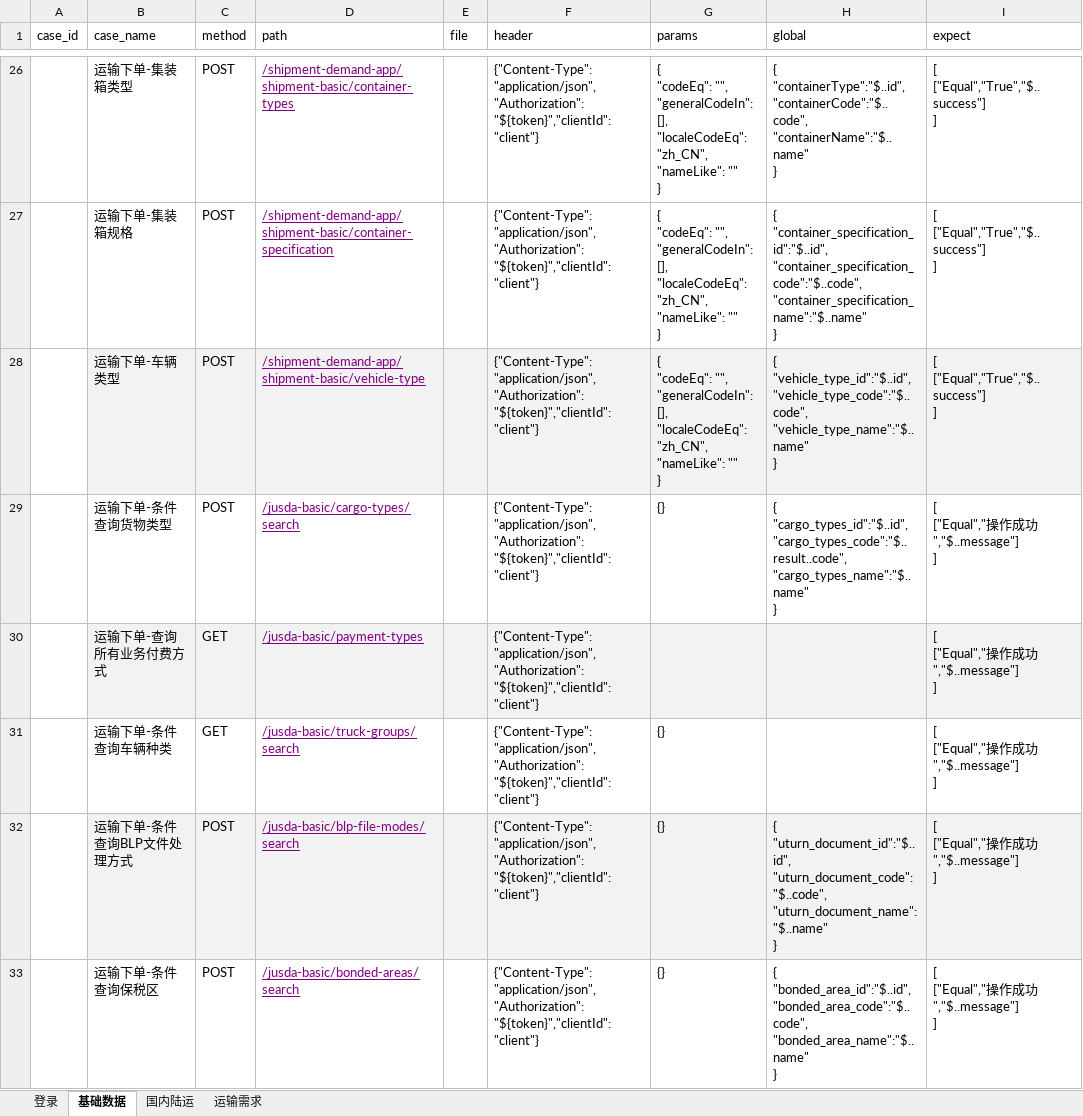
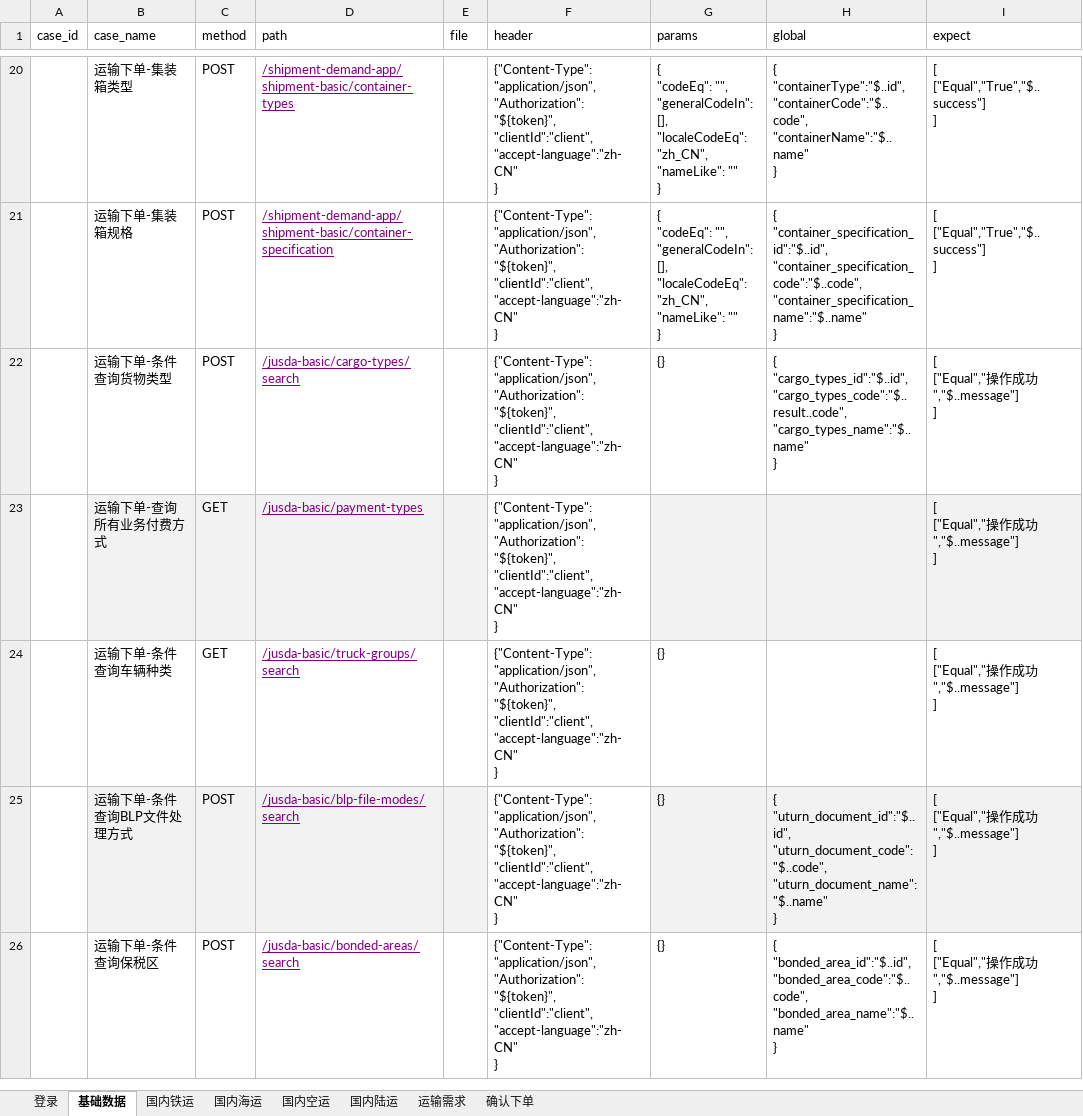
Before and after one commit to tan0833/dynamic_inventory_api, an Excel workbook: data/运输下单测试用例-SIT.xlsx, sheet 基础数据, drawn as a sheet; only a part is shown, gaps mark what is left out; values as stored, in another font and other column widths than the file's, no borders; removed rows and columns are numbered as before the commit, all else as after; ↵ is a line break in a cell; the diff covers the shown part only; the diff names each change by its address in the sheet, - before the commit and + after, or states it on an @@ line.

```diff
--- a/data/运输下单测试用例-SIT.xlsx (sheet 基础数据)
+++ b/data/运输下单测试用例-SIT.xlsx (sheet 基础数据)
+sheet tab: 国内铁运
+sheet tab: 国内海运
+sheet tab: 国内空运
+sheet tab: 确认下单
-F20:F21 (header): {"Content-Type":"application/json","Authorization":"${token}","clientId":"client"}
+F20:F21 (header): {"Content-Type":"application/json", ↵ "Authorization":"${token}", ↵ "clientId":"client", ↵ "accept-language":"zh-CN" ↵ }
-row 28:  | 运输下单-车辆类型 | POST | /shipment-demand-app/shipment-basic/vehicle-type |  | {"Content-Type":"application/json","Authorization":"${token}","clientId":"client"} | { ↵ "codeEq": "", ↵ "generalCodeIn": [], ↵ "localeCodeEq": "zh_CN", ↵ "nameLike": "" ↵ } | { ↵ "vehicle_type_id":"$..id", ↵ "vehicle_type_code":"$..code", ↵ "vehicle_type_name":"$..name" ↵ } | [ ↵ ["Equal","True","$..success"] ↵ ]
-F22:F26 (header): {"Content-Type":"application/json","Authorization":"${token}","clientId":"client"}
+F22:F26 (header): {"Content-Type":"application/json", ↵ "Authorization":"${token}", ↵ "clientId":"client", ↵ "accept-language":"zh-CN" ↵ }
-F23 fill: #F2F2F2
+F23 fill: none
-F25 fill: #F2F2F2
+F25 fill: none
```
Also changed, not shown: 21 added rows, 8 removed rows, 50 edited cells and cell formats elsewhere in this sheet, sheet 国内陆运, sheet 运输需求, 26 other files.
